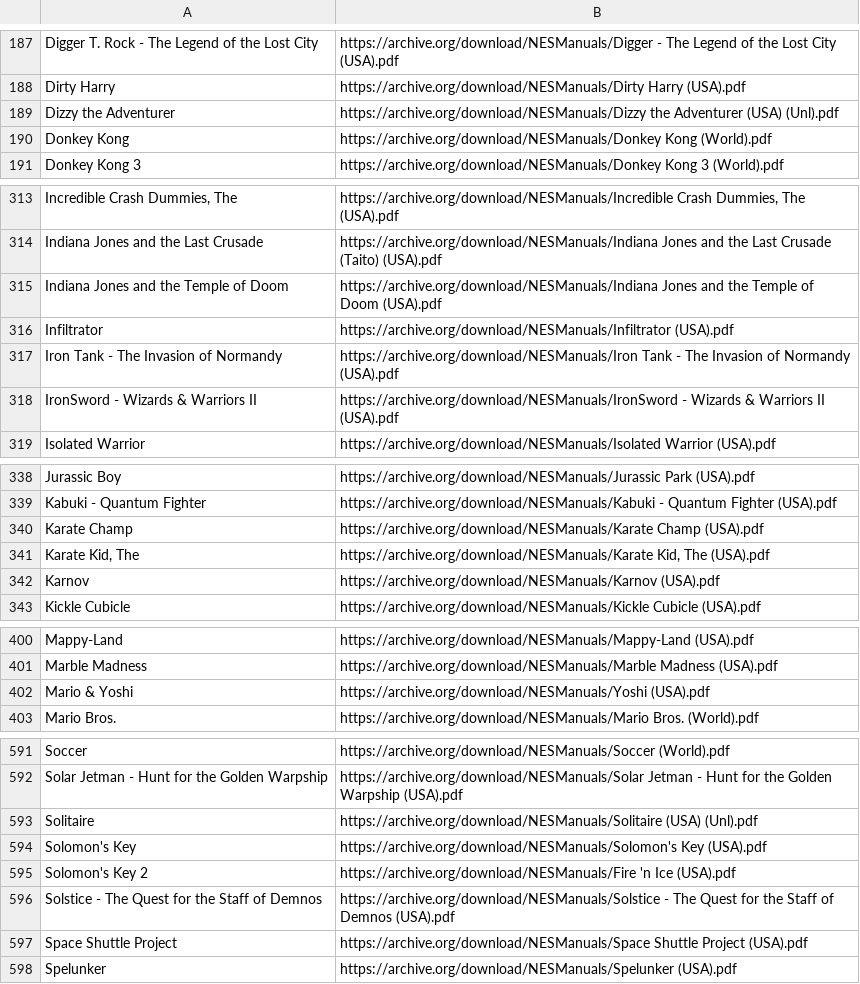
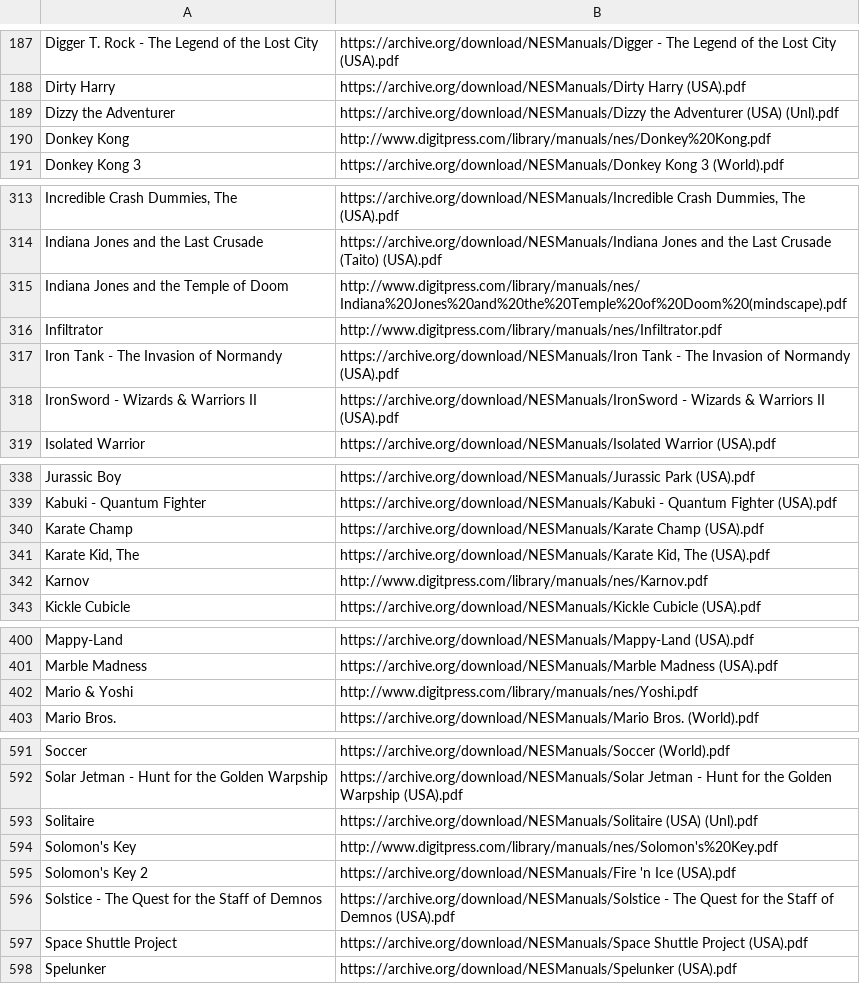
Before and after one commit to obrie/retrokit, a TSV file: config/systems/nes/manuals.tsv, drawn as a sheet; only a part is shown, gaps mark what is left out; the diff covers the shown part only.

Commit message:
Use higher resolution scans for some nes games

```diff
--- a/config/systems/nes/manuals.tsv
+++ b/config/systems/nes/manuals.tsv
@@ -189,3 +189,3 @@ Dirty Harry	https://archive.org/download/NESManuals/Dirty Harry (USA).pdf
 Dizzy the Adventurer	https://archive.org/download/NESManuals/Dizzy the Adventurer (USA) (Unl).pdf
-Donkey Kong	https://archive.org/download/NESManuals/Donkey Kong (World).pdf
+Donkey Kong	http://www.digitpress.com/library/manuals/nes/Donkey%20Kong.pdf
 Donkey Kong 3	https://archive.org/download/NESManuals/Donkey Kong 3 (World).pdf
@@ -314,4 +314,4 @@ Incredible Crash Dummies, The	https://archive.org/download/NESManuals/Incredible
 Indiana Jones and the Last Crusade	https://archive.org/download/NESManuals/Indiana Jones and the Last Crusade (Taito) (USA).pdf
-Indiana Jones and the Temple of Doom	https://archive.org/download/NESManuals/Indiana Jones and the Temple of Doom (USA).pdf
-Infiltrator	https://archive.org/download/NESManuals/Infiltrator (USA).pdf
+Indiana Jones and the Temple of Doom	http://www.digitpress.com/library/manuals/nes/Indiana%20Jones%20and%20the%20Temple%20of%20Doom%20(mindscape).pdf
+Infiltrator	http://www.digitpress.com/library/manuals/nes/Infiltrator.pdf
 Iron Tank - The Invasion of Normandy	https://archive.org/download/NESManuals/Iron Tank - The Invasion of Normandy (USA).pdf
@@ -341,3 +341,3 @@ Karate Champ	https://archive.org/download/NESManuals/Karate Champ (USA).pdf
 Karate Kid, The	https://archive.org/download/NESManuals/Karate Kid, The (USA).pdf
-Karnov	https://archive.org/download/NESManuals/Karnov (USA).pdf
+Karnov	http://www.digitpress.com/library/manuals/nes/Karnov.pdf
 Kickle Cubicle	https://archive.org/download/NESManuals/Kickle Cubicle (USA).pdf
@@ -401,3 +401,3 @@ Mappy-Land	https://archive.org/download/NESManuals/Mappy-Land (USA).pdf
 Marble Madness	https://archive.org/download/NESManuals/Marble Madness (USA).pdf
-Mario & Yoshi	https://archive.org/download/NESManuals/Yoshi (USA).pdf
+Mario & Yoshi	http://www.digitpress.com/library/manuals/nes/Yoshi.pdf
 Mario Bros.	https://archive.org/download/NESManuals/Mario Bros. (World).pdf
@@ -593,3 +593,3 @@ Solar Jetman - Hunt for the Golden Warpship	https://archive.org/download/NESManu
 Solitaire	https://archive.org/download/NESManuals/Solitaire (USA) (Unl).pdf
-Solomon's Key	https://archive.org/download/NESManuals/Solomon's Key (USA).pdf
+Solomon's Key	http://www.digitpress.com/library/manuals/nes/Solomon's%20Key.pdf
 Solomon's Key 2	https://archive.org/download/NESManuals/Fire 'n Ice (USA).pdf
```
Also changed, not shown: 4 edited cells elsewhere in this file.
